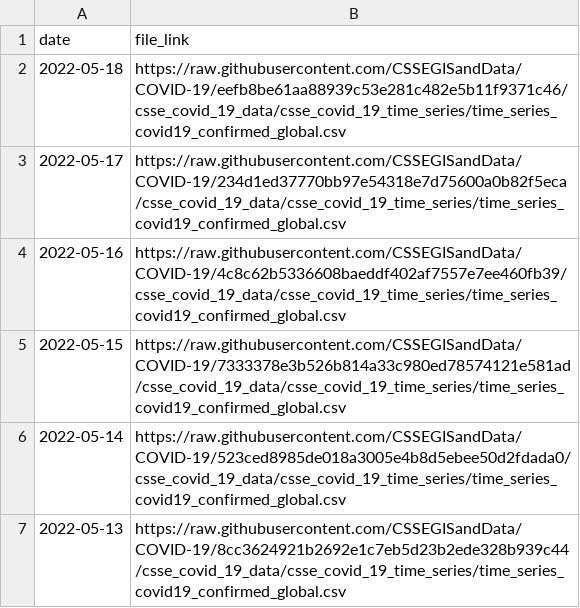
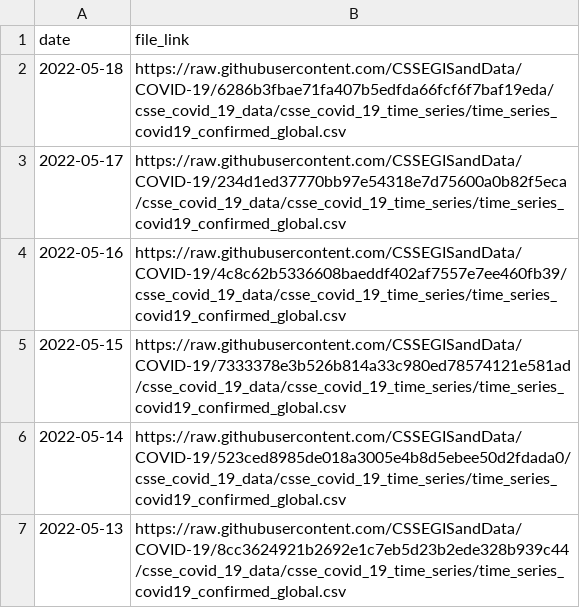
Before and after one commit to reichlab/covidData, a CSV file: data/jhu_global_cases_data_links.csv, drawn as a sheet; only a part is shown.

```diff
--- a/data/jhu_global_cases_data_links.csv
+++ b/data/jhu_global_cases_data_links.csv
@@ -1,3 +1,3 @@
 "date","file_link"
-2022-05-18,"https://raw.githubusercontent.com/CSSEGISandData/COVID-19/eefb8be61aa88939c53e281c482e5b11f9371c46/csse_covid_19_data/csse_covid_19_time_series/time_series_covid19_confirmed_global.csv"
+2022-05-18,"https://raw.githubusercontent.com/CSSEGISandData/COVID-19/6286b3fbae71fa407b5edfda66fcf6f7baf19eda/csse_covid_19_data/csse_covid_19_time_series/time_series_covid19_confirmed_global.csv"
 2022-05-17,"https://raw.githubusercontent.com/CSSEGISandData/COVID-19/234d1ed37770bb97e54318e7d75600a0b82f5eca/csse_covid_19_data/csse_covid_19_time_series/time_series_covid19_confirmed_global.csv"
```
Also changed, not shown: data/jhu_global_deaths_data_links.csv, data/jhu_us_cases_data_links.csv, 1 other file.
